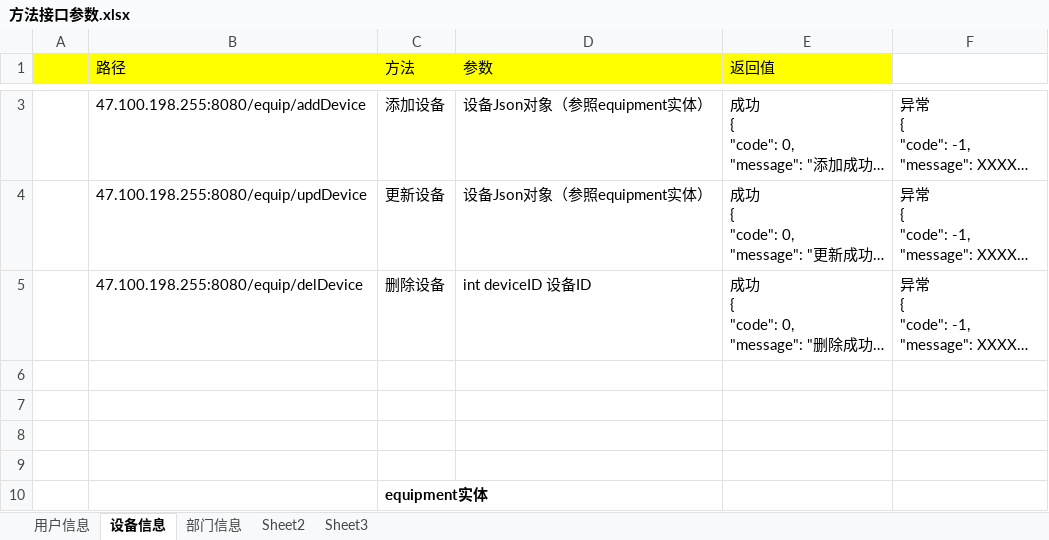
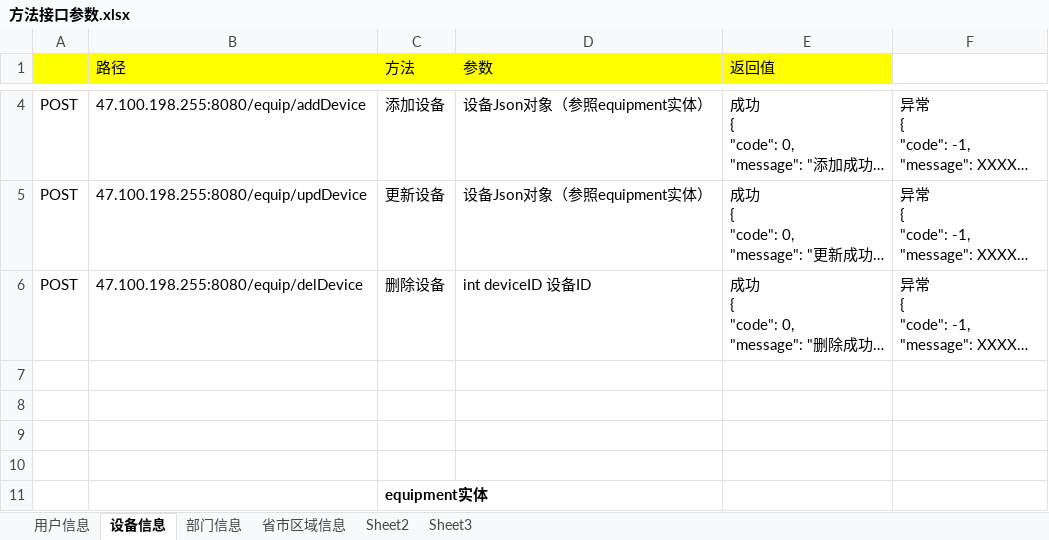
Before and after one commit to haoxinyue/armarium, an Excel workbook: doc/方法接口参数.xlsx, sheet 设备信息, drawn as a sheet; only a part is shown, gaps mark what is left out; long unchanged cells end in …; values as stored, in another font and other column widths than the file's, no borders; addresses are those after the commit; the diff covers the shown part only; the diff names each change by its address in the sheet, - before the commit and + after, or states it on an @@ line.

```diff
--- a/doc/方法接口参数.xlsx (sheet 设备信息)
+++ b/doc/方法接口参数.xlsx (sheet 设备信息)
+sheet tab: 省市区域信息
-A4:A6: (empty)
+A4:A6: POST
```
Also changed, not shown: 1 added row and 5 edited cells elsewhere in this sheet, sheet 部门信息, sheet 用户信息.
